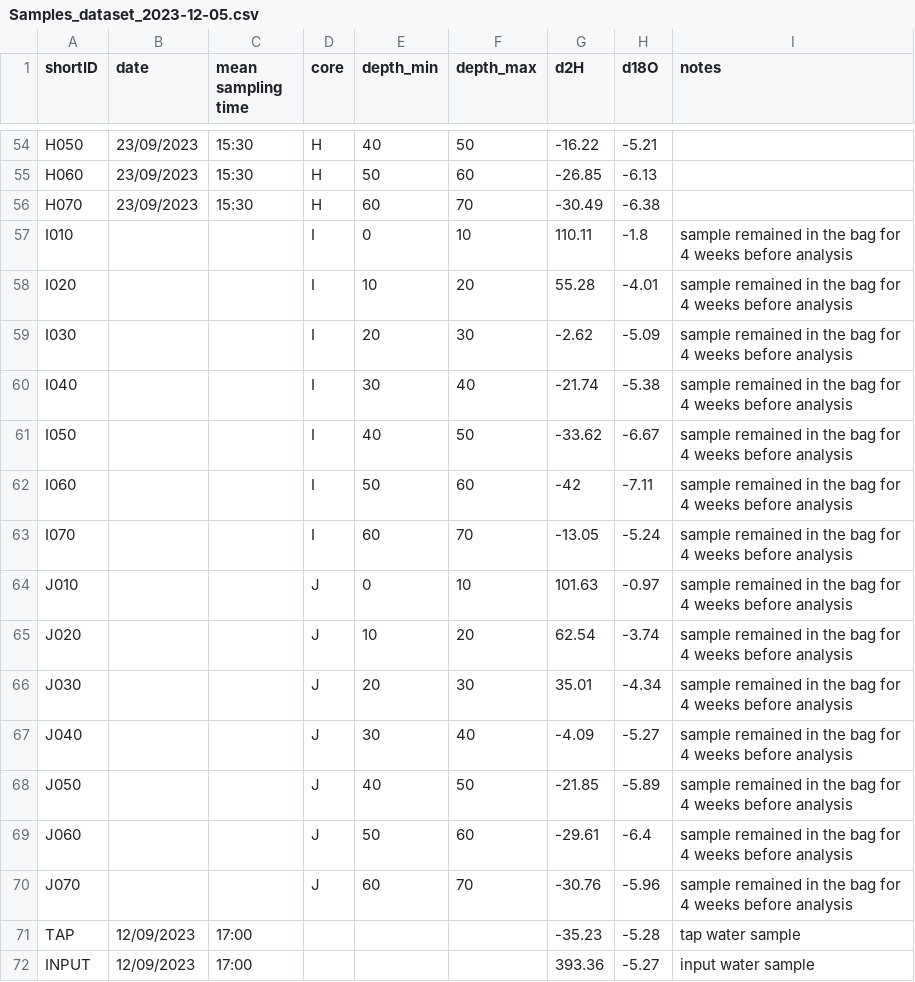
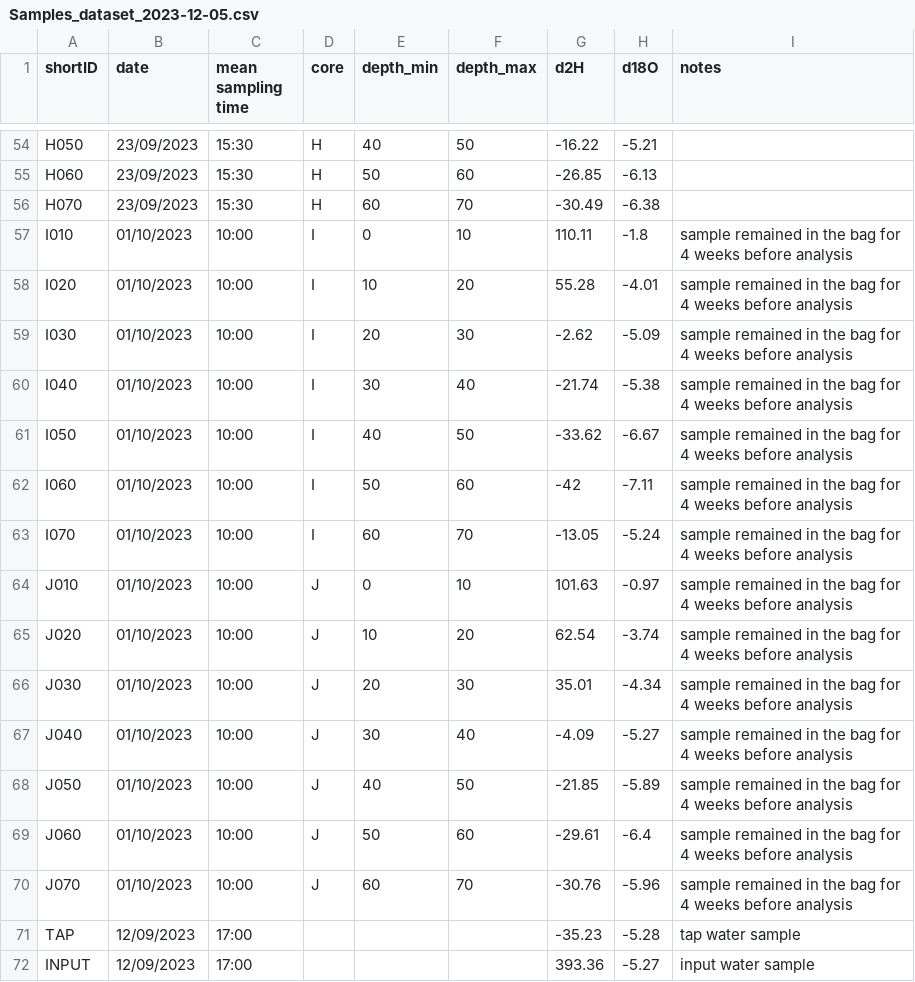
Before and after one commit to pbenettin/TracerExperiment_WATSON, a CSV file: IsotopeSampleData/Samples_dataset_2023-12-05.csv, drawn as a sheet; only a part is shown, gaps mark what is left out.

```diff
--- a/IsotopeSampleData/Samples_dataset_2023-12-05.csv
+++ b/IsotopeSampleData/Samples_dataset_2023-12-05.csv
@@ -56,16 +56,16 @@ H060,23/09/2023,15:30,H,50,60,-26.85,-6.13,
 H070,23/09/2023,15:30,H,60,70,-30.49,-6.38,
-I010,,,I,0,10,110.11,-1.8,sample remained in the bag for 4 weeks before analysis
-I020,,,I,10,20,55.28,-4.01,sample remained in the bag for 4 weeks before analysis
-I030,,,I,20,30,-2.62,-5.09,sample remained in the bag for 4 weeks before analysis
-I040,,,I,30,40,-21.74,-5.38,sample remained in the bag for 4 weeks before analysis
-I050,,,I,40,50,-33.62,-6.67,sample remained in the bag for 4 weeks before analysis
-I060,,,I,50,60,-42,-7.11,sample remained in the bag for 4 weeks before analysis
-I070,,,I,60,70,-13.05,-5.24,sample remained in the bag for 4 weeks before analysis
-J010,,,J,0,10,101.63,-0.97,sample remained in the bag for 4 weeks before analysis
-J020,,,J,10,20,62.54,-3.74,sample remained in the bag for 4 weeks before analysis
-J030,,,J,20,30,35.01,-4.34,sample remained in the bag for 4 weeks before analysis
-J040,,,J,30,40,-4.09,-5.27,sample remained in the bag for 4 weeks before analysis
-J050,,,J,40,50,-21.85,-5.89,sample remained in the bag for 4 weeks before analysis
-J060,,,J,50,60,-29.61,-6.4,sample remained in the bag for 4 weeks before analysis
-J070,,,J,60,70,-30.76,-5.96,sample remained in the bag for 4 weeks before analysis
+I010,01/10/2023,10:00,I,0,10,110.11,-1.8,sample remained in the bag for 4 weeks before analysis
+I020,01/10/2023,10:00,I,10,20,55.28,-4.01,sample remained in the bag for 4 weeks before analysis
+I030,01/10/2023,10:00,I,20,30,-2.62,-5.09,sample remained in the bag for 4 weeks before analysis
+I040,01/10/2023,10:00,I,30,40,-21.74,-5.38,sample remained in the bag for 4 weeks before analysis
+I050,01/10/2023,10:00,I,40,50,-33.62,-6.67,sample remained in the bag for 4 weeks before analysis
+I060,01/10/2023,10:00,I,50,60,-42,-7.11,sample remained in the bag for 4 weeks before analysis
+I070,01/10/2023,10:00,I,60,70,-13.05,-5.24,sample remained in the bag for 4 weeks before analysis
+J010,01/10/2023,10:00,J,0,10,101.63,-0.97,sample remained in the bag for 4 weeks before analysis
+J020,01/10/2023,10:00,J,10,20,62.54,-3.74,sample remained in the bag for 4 weeks before analysis
+J030,01/10/2023,10:00,J,20,30,35.01,-4.34,sample remained in the bag for 4 weeks before analysis
+J040,01/10/2023,10:00,J,30,40,-4.09,-5.27,sample remained in the bag for 4 weeks before analysis
+J050,01/10/2023,10:00,J,40,50,-21.85,-5.89,sample remained in the bag for 4 weeks before analysis
+J060,01/10/2023,10:00,J,50,60,-29.61,-6.4,sample remained in the bag for 4 weeks before analysis
+J070,01/10/2023,10:00,J,60,70,-30.76,-5.96,sample remained in the bag for 4 weeks before analysis
 TAP,12/09/2023,17:00,,,,-35.23,-5.28,tap water sample
```
Also changed, not shown: 6 other files.
